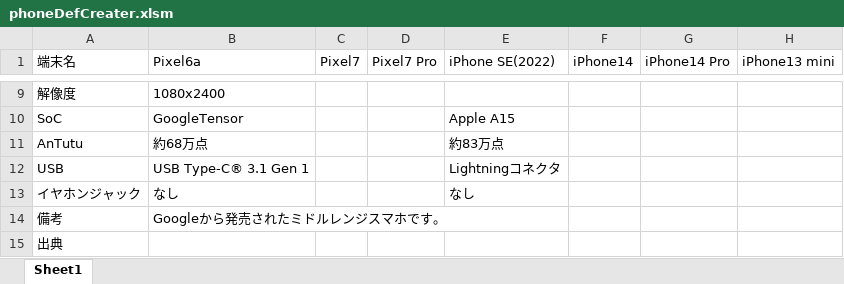
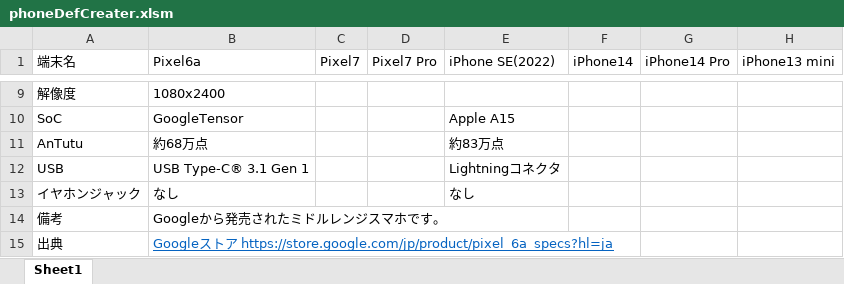
Before and after one commit to Tsuyopon-1067/AntiApple, an Excel workbook: phoneDefCreater.xlsm, sheet Sheet1, drawn as a sheet; only a part is shown, gaps mark what is left out; values as stored, in another font and other column widths than the file's, no borders; the diff covers the shown part only; the diff names each change by its address in the sheet, - before the commit and + after, or states it on an @@ line.

Commit message:
add: Add pixel6a image source information.
Excelファイルに追記しただけ．

```diff
--- a/phoneDefCreater.xlsm (sheet Sheet1)
+++ b/phoneDefCreater.xlsm (sheet Sheet1)
-B15 (Pixel6a): (empty)
+B15 (Pixel6a): Googleストア https://store.google.com/jp/product/pixel_6a_specs?hl=ja
```
Also changed, not shown: 1 edited cell elsewhere in this sheet.
